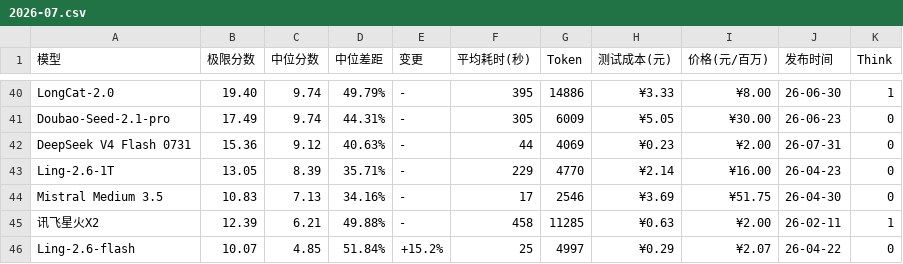
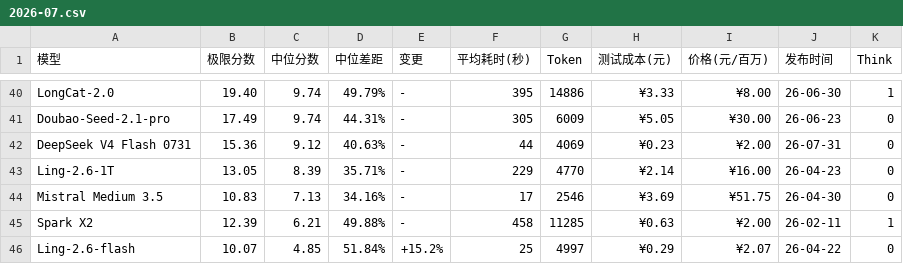
Before and after one commit to llm2014/llm_benchmark, a CSV file: docs/data/logic/2026-07.csv, drawn as a sheet; only a part is shown, gaps mark what is left out.

```diff
--- a/docs/data/logic/2026-07.csv
+++ b/docs/data/logic/2026-07.csv
@@ -44,3 +44,3 @@
 "Mistral Medium 3.5","10.83","7.13","34.16%","-","17","2546","¥3.69","¥51.75","26-04-30","0"
-"讯飞星火X2","12.39","6.21","49.88%","-","458","11285","¥0.63","¥2.00","26-02-11","1"
+"Spark X2","12.39","6.21","49.88%","-","458","11285","¥0.63","¥2.00","26-02-11","1"
 "Ling-2.6-flash","10.07","4.85","51.84%","+15.2%","25","4997","¥0.29","¥2.07","26-04-22","0"
```
Also changed, not shown: 36 other files.
